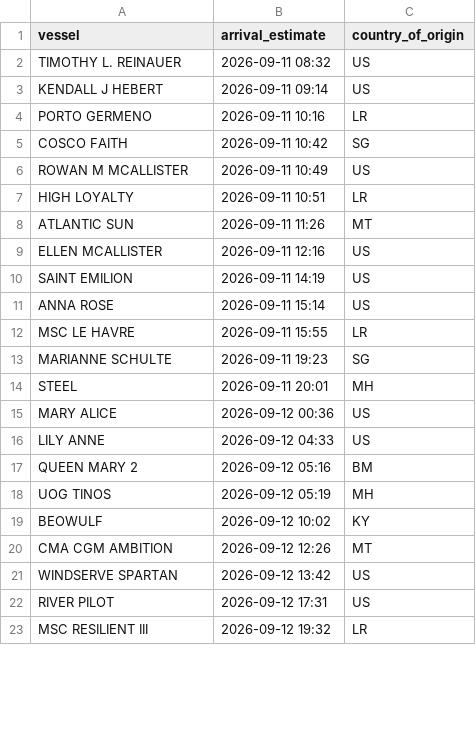
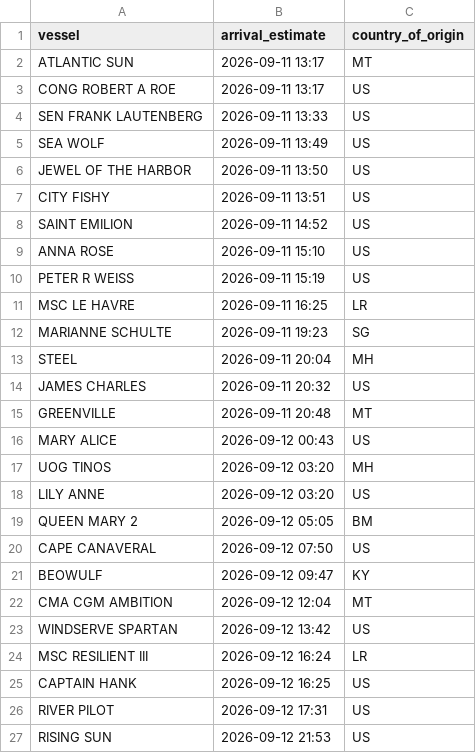
Before and after one commit to natalierjonas/FOCs-in-NYC, a CSV file: ships_estimates_fixed.csv, drawn as a sheet; only a part is shown; the diff covers the shown part only.

```diff
--- a/ships_estimates_fixed.csv
+++ b/ships_estimates_fixed.csv
@@ -1,23 +1,27 @@
 vessel,arrival_estimate,country_of_origin
-TIMOTHY L. REINAUER,2026-09-11 08:32,US
-KENDALL J HEBERT,2026-09-11 09:14,US
-PORTO GERMENO,2026-09-11 10:16,LR
-COSCO FAITH,2026-09-11 10:42,SG
-ROWAN M MCALLISTER,2026-09-11 10:49,US
-HIGH LOYALTY,2026-09-11 10:51,LR
-ATLANTIC SUN,2026-09-11 11:26,MT
-ELLEN MCALLISTER,2026-09-11 12:16,US
-SAINT EMILION,2026-09-11 14:19,US
-ANNA ROSE,2026-09-11 15:14,US
-MSC LE HAVRE,2026-09-11 15:55,LR
+ATLANTIC SUN,2026-09-11 13:17,MT
+CONG ROBERT A ROE,2026-09-11 13:17,US
+SEN FRANK LAUTENBERG,2026-09-11 13:33,US
+SEA WOLF,2026-09-11 13:49,US
+JEWEL OF THE HARBOR,2026-09-11 13:50,US
+CITY FISHY,2026-09-11 13:51,US
+SAINT EMILION,2026-09-11 14:52,US
+ANNA ROSE,2026-09-11 15:10,US
+PETER R WEISS,2026-09-11 15:19,US
+MSC LE HAVRE,2026-09-11 16:25,LR
 MARIANNE SCHULTE,2026-09-11 19:23,SG
-STEEL,2026-09-11 20:01,MH
-MARY ALICE,2026-09-12 00:36,US
-LILY ANNE,2026-09-12 04:33,US
-QUEEN MARY 2,2026-09-12 05:16,BM
-UOG TINOS,2026-09-12 05:19,MH
-BEOWULF,2026-09-12 10:02,KY
-CMA CGM AMBITION,2026-09-12 12:26,MT
+STEEL,2026-09-11 20:04,MH
+JAMES CHARLES,2026-09-11 20:32,US
+GREENVILLE,2026-09-11 20:48,MT
+MARY ALICE,2026-09-12 00:43,US
+UOG TINOS,2026-09-12 03:20,MH
+LILY ANNE,2026-09-12 03:20,US
+QUEEN MARY 2,2026-09-12 05:05,BM
+CAPE CANAVERAL,2026-09-12 07:50,US
+BEOWULF,2026-09-12 09:47,KY
+CMA CGM AMBITION,2026-09-12 12:04,MT
 WINDSERVE SPARTAN,2026-09-12 13:42,US
+MSC RESILIENT III,2026-09-12 16:24,LR
+CAPTAIN HANK,2026-09-12 16:25,US
 RIVER PILOT,2026-09-12 17:31,US
-MSC RESILIENT III,2026-09-12 19:32,LR
+RISING SUN,2026-09-12 21:53,US
```
Also changed, not shown: 15 added rows, 10 removed rows and 30 edited cells elsewhere in this file, filtered_ships.csv.
